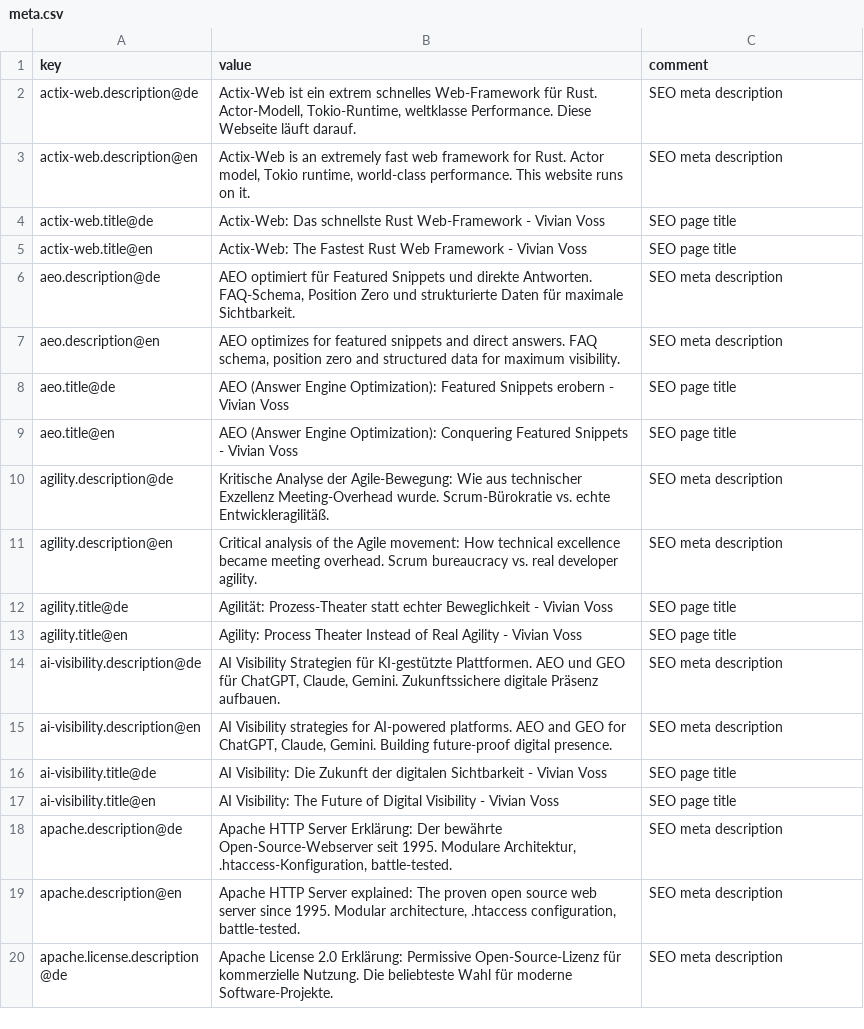
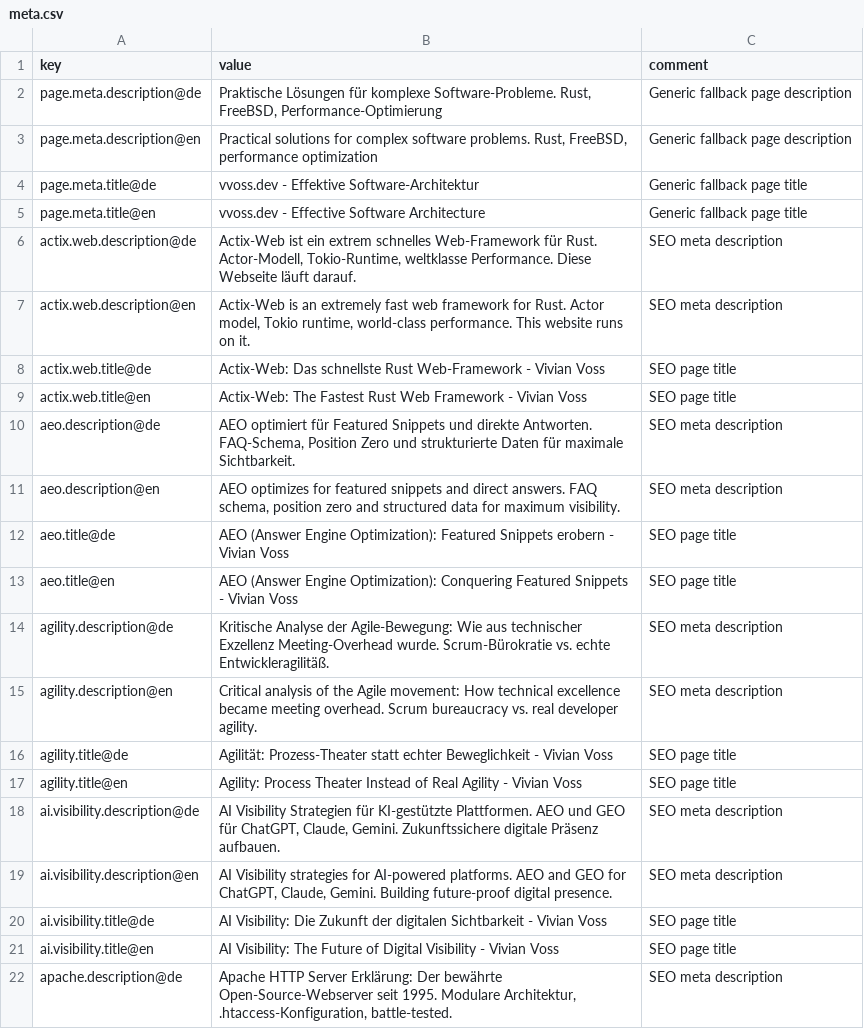
Before and after one commit to vvoss-dev/ReedCMS, a CSV file: .reed/meta.csv, drawn as a sheet; only a part is shown; the shorter side is filled out with more unchanged rows.

```diff
--- a/.reed/meta.csv
+++ b/.reed/meta.csv
@@ -1,6 +1,10 @@
 key|value|comment
-actix-web.description@de|Actix-Web ist ein extrem schnelles Web-Framework für Rust. Actor-Modell, Tokio-Runtime, weltklasse Performance. Diese Webseite läuft darauf.|SEO meta description
-actix-web.description@en|Actix-Web is an extremely fast web framework for Rust. Actor model, Tokio runtime, world-class performance. This website runs on it.|SEO meta description
-actix-web.title@de|Actix-Web: Das schnellste Rust Web-Framework - Vivian Voss|SEO page title
-actix-web.title@en|Actix-Web: The Fastest Rust Web Framework - Vivian Voss|SEO page title
+page.meta.description@de|Praktische Lösungen für komplexe Software-Probleme. Rust, FreeBSD, Performance-Optimierung|Generic fallback page description
+page.meta.description@en|Practical solutions for complex software problems. Rust, FreeBSD, performance optimization|Generic fallback page description
+page.meta.title@de|vvoss.dev - Effektive Software-Architektur|Generic fallback page title
+page.meta.title@en|vvoss.dev - Effective Software Architecture|Generic fallback page title
+actix.web.description@de|Actix-Web ist ein extrem schnelles Web-Framework für Rust. Actor-Modell, Tokio-Runtime, weltklasse Performance. Diese Webseite läuft darauf.|SEO meta description
+actix.web.description@en|Actix-Web is an extremely fast web framework for Rust. Actor model, Tokio runtime, world-class performance. This website runs on it.|SEO meta description
+actix.web.title@de|Actix-Web: Das schnellste Rust Web-Framework - Vivian Voss|SEO page title
+actix.web.title@en|Actix-Web: The Fastest Rust Web Framework - Vivian Voss|SEO page title
 aeo.description@de|AEO optimiert für Featured Snippets und direkte Antworten. FAQ-Schema, Position Zero und strukturierte Daten für maximale Sichtbarkeit.|SEO meta description
@@ -13,6 +17,6 @@ agility.title@de|Agilität: Prozess-Theater statt echter Beweglichkeit - Vivian
 agility.title@en|Agility: Process Theater Instead of Real Agility - Vivian Voss|SEO page title
-ai-visibility.description@de|AI Visibility Strategien für KI-gestützte Plattformen. AEO und GEO für ChatGPT, Claude, Gemini. Zukunftssichere digitale Präsenz aufbauen.|SEO meta description
-ai-visibility.description@en|AI Visibility strategies for AI-powered platforms. AEO and GEO for ChatGPT, Claude, Gemini. Building future-proof digital presence.|SEO meta description
-ai-visibility.title@de|AI Visibility: Die Zukunft der digitalen Sichtbarkeit - Vivian Voss|SEO page title
-ai-visibility.title@en|AI Visibility: The Future of Digital Visibility - Vivian Voss|SEO page title
+ai.visibility.description@de|AI Visibility Strategien für KI-gestützte Plattformen. AEO und GEO für ChatGPT, Claude, Gemini. Zukunftssichere digitale Präsenz aufbauen.|SEO meta description
+ai.visibility.description@en|AI Visibility strategies for AI-powered platforms. AEO and GEO for ChatGPT, Claude, Gemini. Building future-proof digital presence.|SEO meta description
+ai.visibility.title@de|AI Visibility: Die Zukunft der digitalen Sichtbarkeit - Vivian Voss|SEO page title
+ai.visibility.title@en|AI Visibility: The Future of Digital Visibility - Vivian Voss|SEO page title
 apache.description@de|Apache HTTP Server Erklärung: Der bewährte Open-Source-Webserver seit 1995. Modulare Architektur, .htaccess-Konfiguration, battle-tested.|SEO meta description
```
Also changed, not shown: templates/components/organisms/impressum-info/impressum-info.text.csv, templates/components/organisms/impressum-intro/impressum-intro.text.csv, 51 other files.
